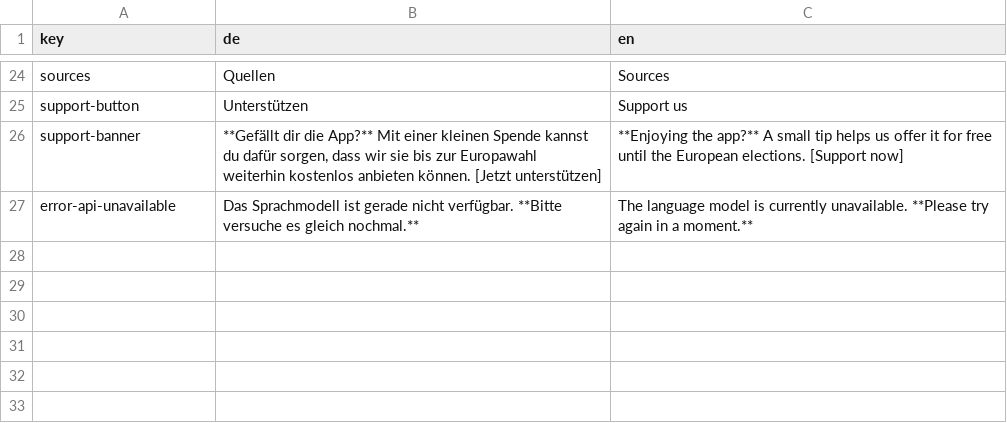
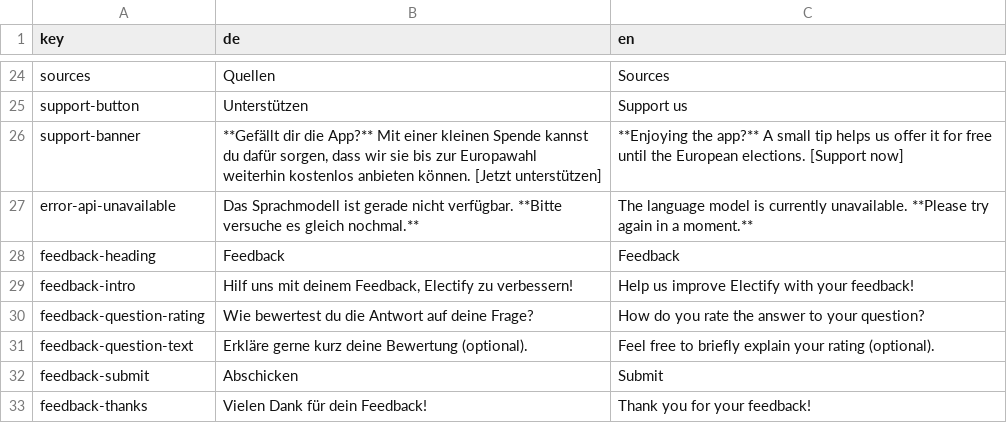
Before and after one commit to cliedl/parl_AI, a CSV file: streamlit_app/utils/language_dictionary.csv, drawn as a sheet; only a part is shown, gaps mark what is left out; the diff names each change by its address in the sheet, - before the commit and + after, or states it on an @@ line.

Commit message:
add feedback form

```diff
--- a/streamlit_app/utils/language_dictionary.csv
+++ b/streamlit_app/utils/language_dictionary.csv
+row 28: feedback-heading | Feedback | Feedback
+row 29: feedback-intro | Hilf uns mit deinem Feedback, Electify zu verbessern! | Help us improve Electify with your feedback!
+row 30: feedback-question-rating | Wie bewertest du die Antwort auf deine Frage? | How do you rate the answer to your question?
+row 31: feedback-question-text | Erkläre gerne kurz deine Bewertung (optional). | Feel free to briefly explain your rating (optional).
+row 32: feedback-submit | Abschicken | Submit
+row 33: feedback-thanks | Vielen Dank für dein Feedback! | Thank you for your feedback!
```
Also changed, not shown: 2 other files.
